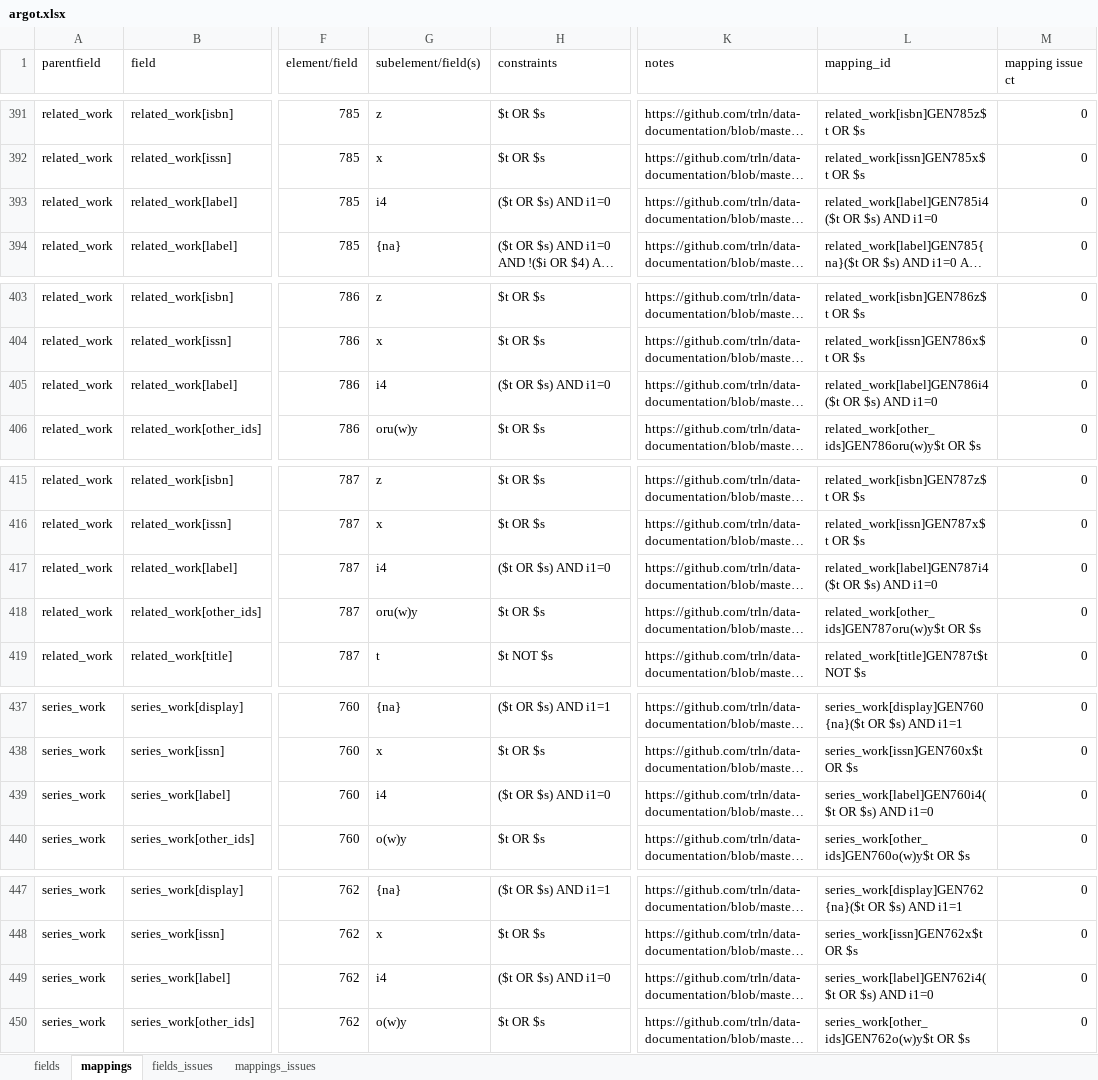
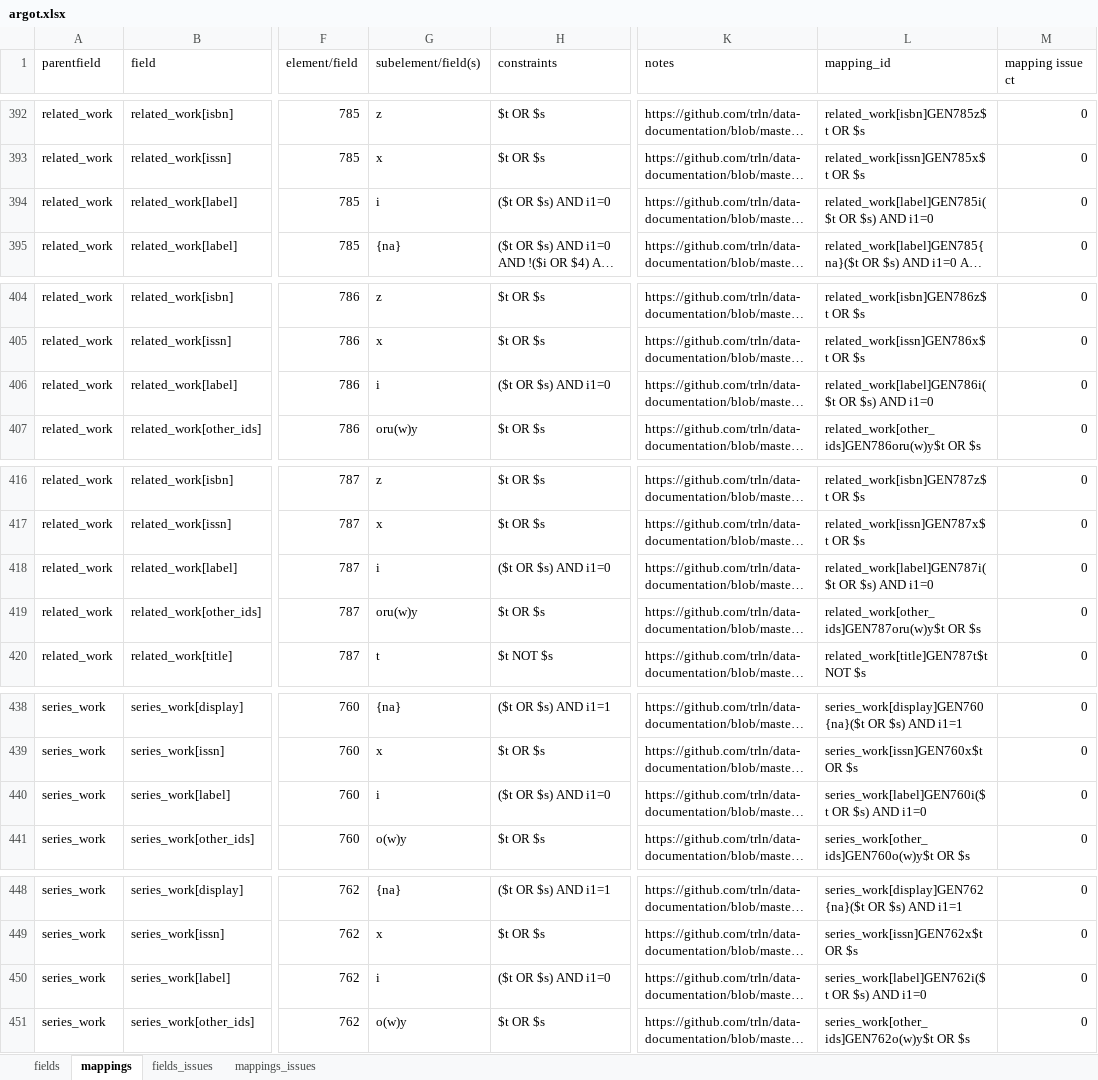
Before and after one commit to trln/data-documentation, an Excel workbook: argot/argot.xlsx, sheet mappings, drawn as a sheet; only a part is shown, gaps mark what is left out; long unchanged cells end in …; values as stored, in another font and other column widths than the file's, no borders; conditional formats and table styles not drawn; addresses are those after the commit; the diff covers the shown part only; the diff names each change by its address in the sheet, - before the commit and + after, or states it on an @@ line.

Commit message:
add mapping for 300 -> physical_description

```diff
--- a/argot/argot.xlsx (sheet mappings)
+++ b/argot/argot.xlsx (sheet mappings)
-G394 (subelement/field(s)): i4
+G394 (subelement/field(s)): i
-L394 (mapping_id): related_work[label]GEN785i4($t OR $s)…
+L394 (mapping_id): related_work[label]GEN785i($t OR $s)…
-G406 (subelement/field(s)): i4
+G406 (subelement/field(s)): i
-L406 (mapping_id): related_work[label]GEN786i4($t OR $s)…
+L406 (mapping_id): related_work[label]GEN786i($t OR $s)…
-G418 (subelement/field(s)): i4
+G418 (subelement/field(s)): i
-L418 (mapping_id): related_work[label]GEN787i4($t OR $s)…
+L418 (mapping_id): related_work[label]GEN787i($t OR $s)…
-G440 (subelement/field(s)): i4
+G440 (subelement/field(s)): i
-L440 (mapping_id): series_work[label]GEN760i4($t OR $s) AND i1=0
+L440 (mapping_id): series_work[label]GEN760i($t OR $s) AND i1=0
-G450 (subelement/field(s)): i4
+G450 (subelement/field(s)): i
-L450 (mapping_id): series_work[label]GEN762i4($t OR $s) AND i1=0
+L450 (mapping_id): series_work[label]GEN762i($t OR $s) AND i1=0
```
Also changed, not shown: 1 added row and 24 edited cells elsewhere in this sheet, sheet fields.
